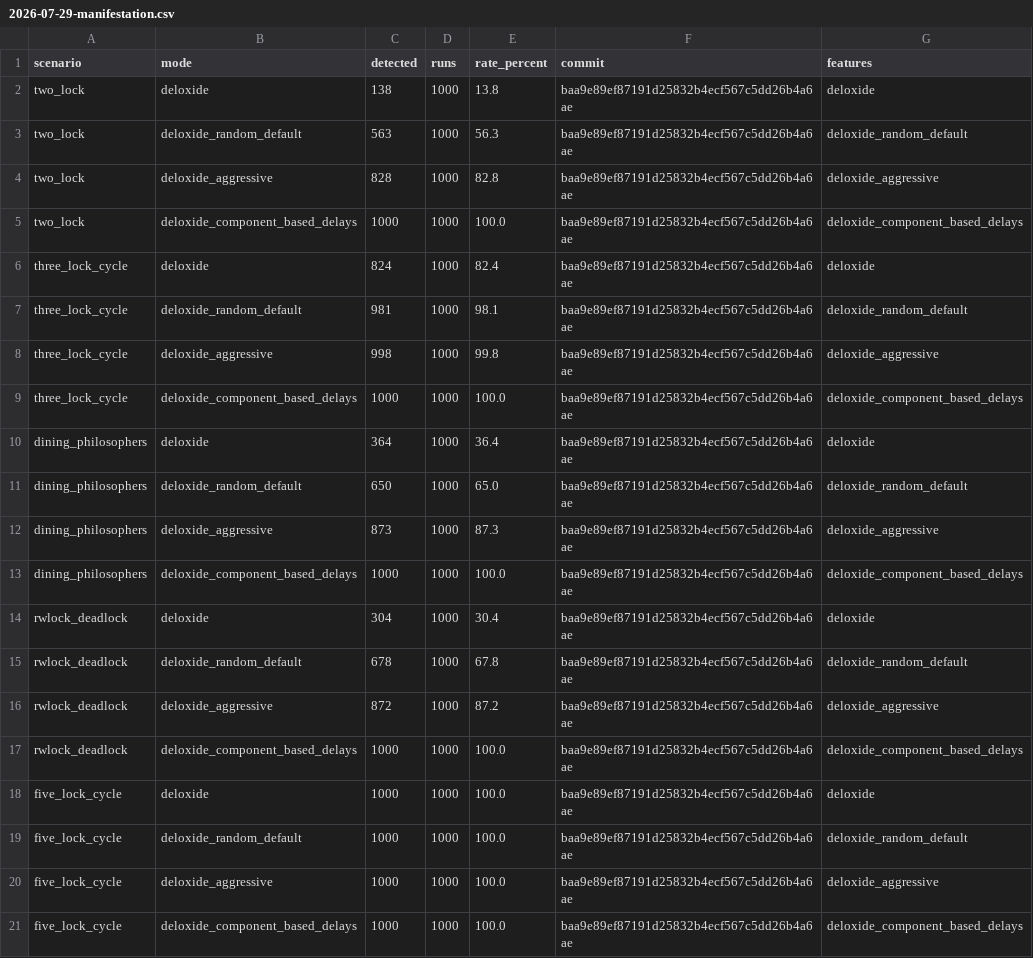
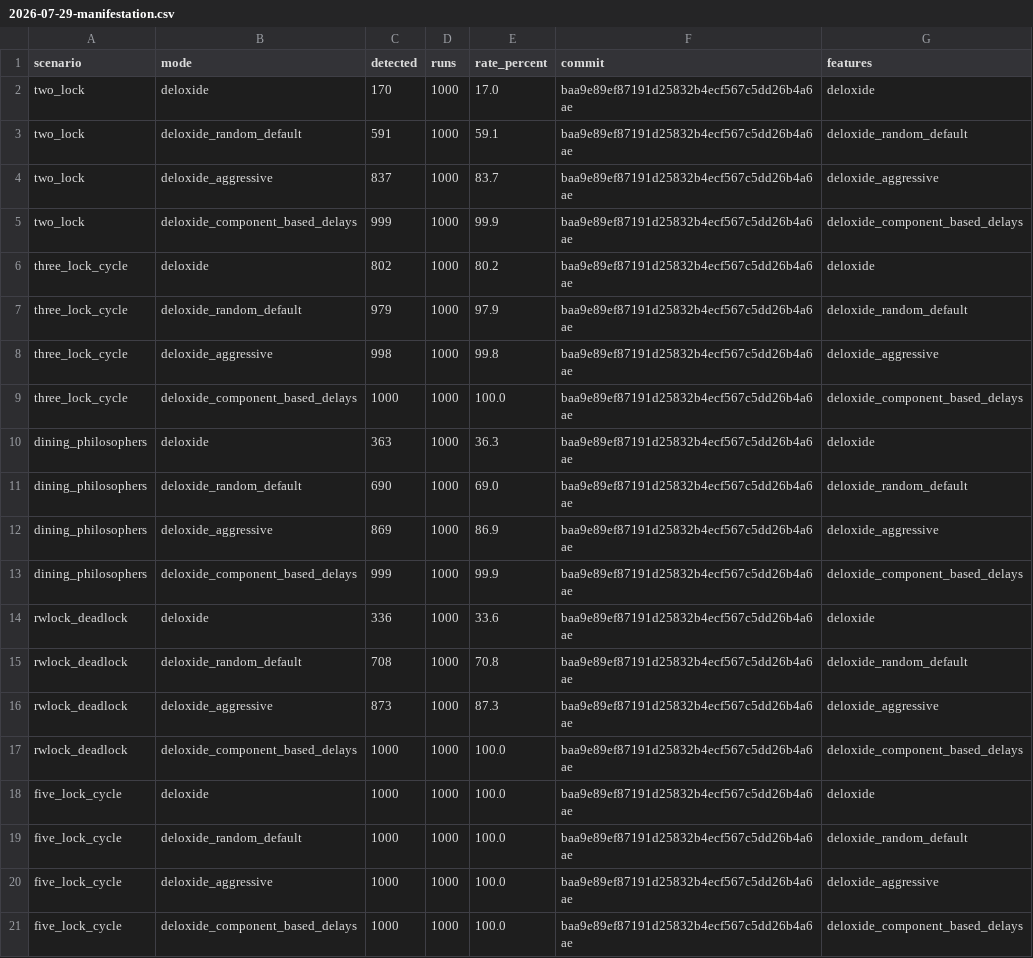
Before and after one commit to Emivvvvv/deloxide, a CSV file: docs/performance/results/2026-07-29-manifestation.csv, drawn as a sheet.

Commit message:
docs(perf): preserve paired manifestation seeds

```diff
--- a/docs/performance/results/2026-07-29-manifestation.csv
+++ b/docs/performance/results/2026-07-29-manifestation.csv
@@ -1,17 +1,17 @@
 scenario,mode,detected,runs,rate_percent,commit,features
-two_lock,deloxide,138,1000,13.8,baa9e89ef87191d25832b4ecf567c5dd26b4a6ae,deloxide
-two_lock,deloxide_random_default,563,1000,56.3,baa9e89ef87191d25832b4ecf567c5dd26b4a6ae,deloxide_random_default
-two_lock,deloxide_aggressive,828,1000,82.8,baa9e89ef87191d25832b4ecf567c5dd26b4a6ae,deloxide_aggressive
-two_lock,deloxide_component_based_delays,1000,1000,100.0,baa9e89ef87191d25832b4ecf567c5dd26b4a6ae,deloxide_component_based_delays
-three_lock_cycle,deloxide,824,1000,82.4,baa9e89ef87191d25832b4ecf567c5dd26b4a6ae,deloxide
-three_lock_cycle,deloxide_random_default,981,1000,98.1,baa9e89ef87191d25832b4ecf567c5dd26b4a6ae,deloxide_random_default
+two_lock,deloxide,170,1000,17.0,baa9e89ef87191d25832b4ecf567c5dd26b4a6ae,deloxide
+two_lock,deloxide_random_default,591,1000,59.1,baa9e89ef87191d25832b4ecf567c5dd26b4a6ae,deloxide_random_default
+two_lock,deloxide_aggressive,837,1000,83.7,baa9e89ef87191d25832b4ecf567c5dd26b4a6ae,deloxide_aggressive
+two_lock,deloxide_component_based_delays,999,1000,99.9,baa9e89ef87191d25832b4ecf567c5dd26b4a6ae,deloxide_component_based_delays
+three_lock_cycle,deloxide,802,1000,80.2,baa9e89ef87191d25832b4ecf567c5dd26b4a6ae,deloxide
+three_lock_cycle,deloxide_random_default,979,1000,97.9,baa9e89ef87191d25832b4ecf567c5dd26b4a6ae,deloxide_random_default
 three_lock_cycle,deloxide_aggressive,998,1000,99.8,baa9e89ef87191d25832b4ecf567c5dd26b4a6ae,deloxide_aggressive
 three_lock_cycle,deloxide_component_based_delays,1000,1000,100.0,baa9e89ef87191d25832b4ecf567c5dd26b4a6ae,deloxide_component_based_delays
-dining_philosophers,deloxide,364,1000,36.4,baa9e89ef87191d25832b4ecf567c5dd26b4a6ae,deloxide
-dining_philosophers,deloxide_random_default,650,1000,65.0,baa9e89ef87191d25832b4ecf567c5dd26b4a6ae,deloxide_random_default
-dining_philosophers,deloxide_aggressive,873,1000,87.3,baa9e89ef87191d25832b4ecf567c5dd26b4a6ae,deloxide_aggressive
-dining_philosophers,deloxide_component_based_delays,1000,1000,100.0,baa9e89ef87191d25832b4ecf567c5dd26b4a6ae,deloxide_component_based_delays
-rwlock_deadlock,deloxide,304,1000,30.4,baa9e89ef87191d25832b4ecf567c5dd26b4a6ae,deloxide
-rwlock_deadlock,deloxide_random_default,678,1000,67.8,baa9e89ef87191d25832b4ecf567c5dd26b4a6ae,deloxide_random_default
-rwlock_deadlock,deloxide_aggressive,872,1000,87.2,baa9e89ef87191d25832b4ecf567c5dd26b4a6ae,deloxide_aggressive
+dining_philosophers,deloxide,363,1000,36.3,baa9e89ef87191d25832b4ecf567c5dd26b4a6ae,deloxide
+dining_philosophers,deloxide_random_default,690,1000,69.0,baa9e89ef87191d25832b4ecf567c5dd26b4a6ae,deloxide_random_default
+dining_philosophers,deloxide_aggressive,869,1000,86.9,baa9e89ef87191d25832b4ecf567c5dd26b4a6ae,deloxide_aggressive
+dining_philosophers,deloxide_component_based_delays,999,1000,99.9,baa9e89ef87191d25832b4ecf567c5dd26b4a6ae,deloxide_component_based_delays
+rwlock_deadlock,deloxide,336,1000,33.6,baa9e89ef87191d25832b4ecf567c5dd26b4a6ae,deloxide
+rwlock_deadlock,deloxide_random_default,708,1000,70.8,baa9e89ef87191d25832b4ecf567c5dd26b4a6ae,deloxide_random_default
+rwlock_deadlock,deloxide_aggressive,873,1000,87.3,baa9e89ef87191d25832b4ecf567c5dd26b4a6ae,deloxide_aggressive
 rwlock_deadlock,deloxide_component_based_delays,1000,1000,100.0,baa9e89ef87191d25832b4ecf567c5dd26b4a6ae,deloxide_component_based_delays
```
Also changed, not shown: 2 other files.
